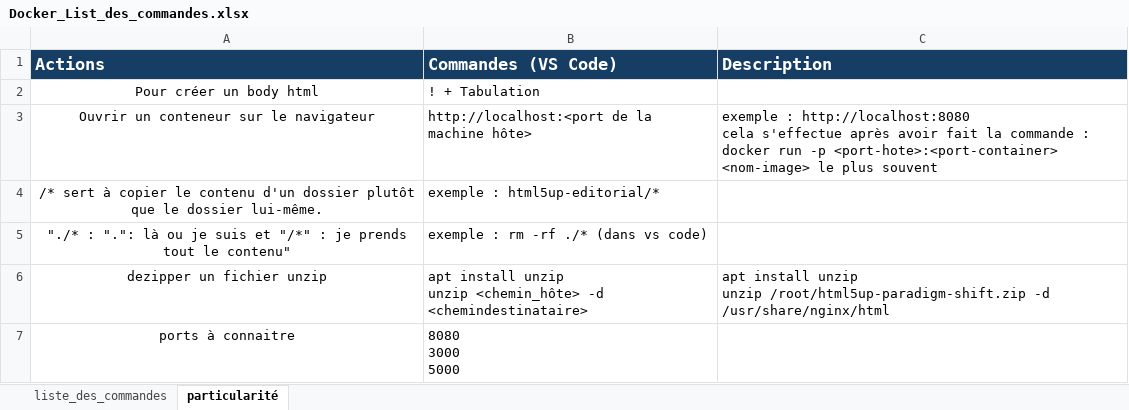
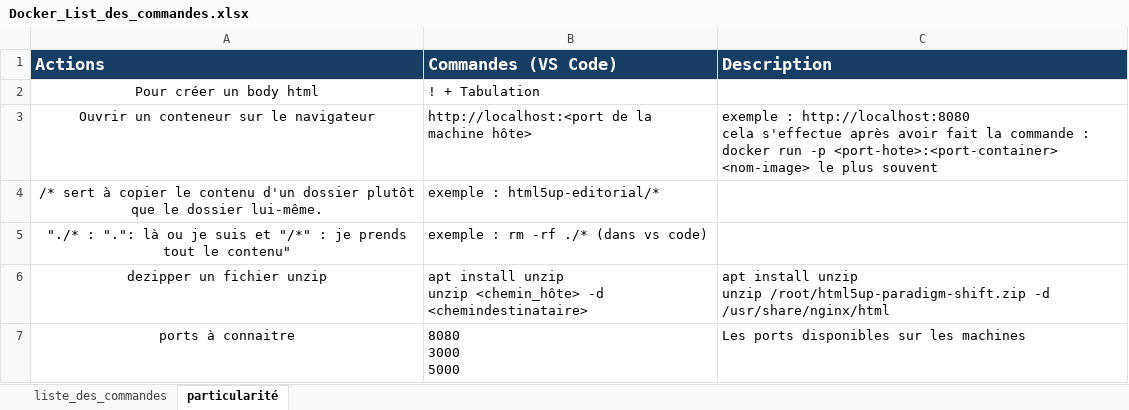
Before and after one commit to InesZ59/Cours_Python_M2i, an Excel workbook: DOCKERS/Docker_List_des_commandes.xlsx, sheet particularité, drawn as a sheet; values as stored, in another font and other column widths than the file's, no borders; the diff names each change by its address in the sheet, - before the commit and + after, or states it on an @@ line.

```diff
--- a/DOCKERS/Docker_List_des_commandes.xlsx (sheet particularité)
+++ b/DOCKERS/Docker_List_des_commandes.xlsx (sheet particularité)
-C7 (Description): (empty)
+C7 (Description): Les ports disponibles sur les machines
```
Also changed, not shown: sheet liste_des_commandes, 2 other files.
